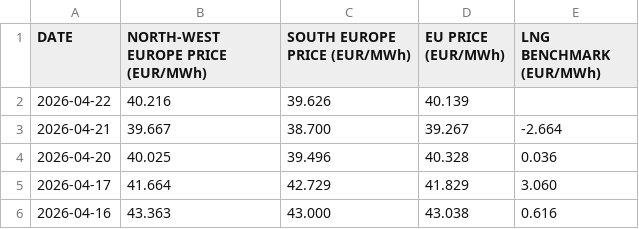
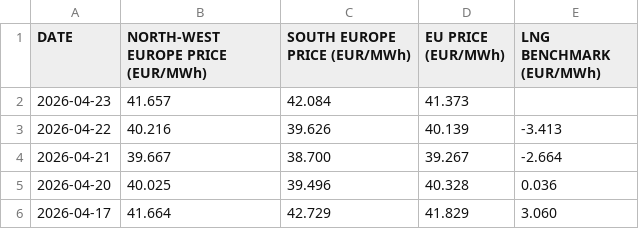
Before and after one commit to ibra26-gif/LNG-TradeOS, a CSV file: data/acer_historical.csv, drawn as a sheet; only a part is shown; the shorter side is filled out with more unchanged rows.

Commit message:
data: ACER physical curves refresh (latest trade date 2026-04-23)

```diff
--- a/data/acer_historical.csv
+++ b/data/acer_historical.csv
@@ -1,3 +1,4 @@
 "DATE","NORTH-WEST EUROPE PRICE (EUR/MWh)","SOUTH EUROPE PRICE (EUR/MWh)","EU PRICE (EUR/MWh)","LNG BENCHMARK (EUR/MWh)"
-"2026-04-22","40.216","39.626","40.139",""
+"2026-04-23","41.657","42.084","41.373",""
+"2026-04-22","40.216","39.626","40.139","-3.413"
 "2026-04-21","39.667","38.700","39.267","-2.664"
```
